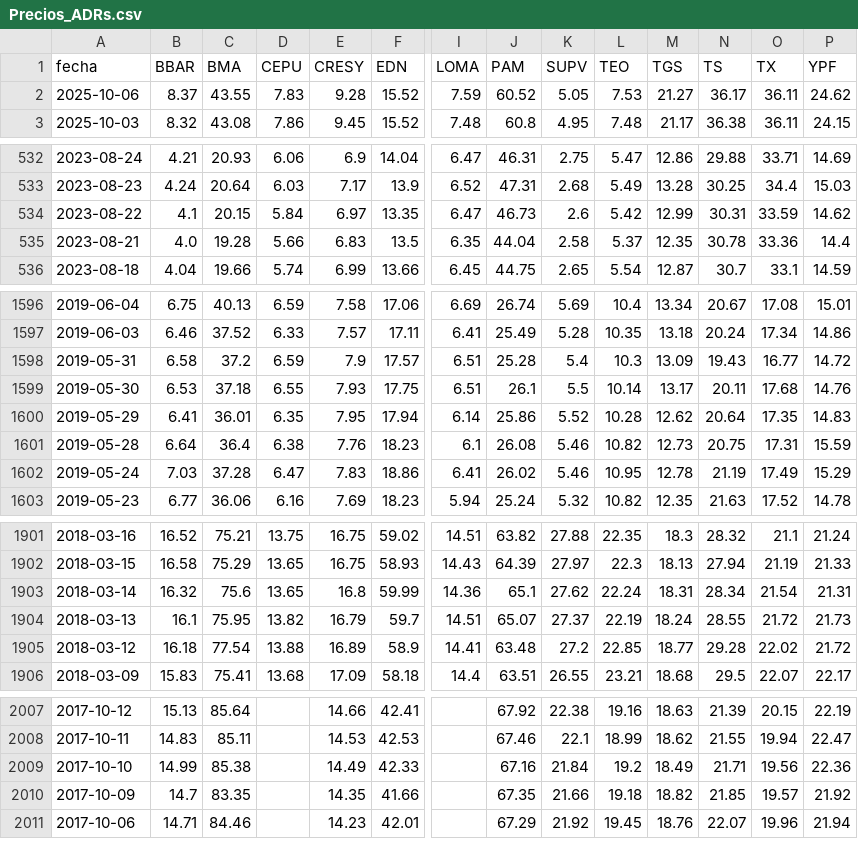
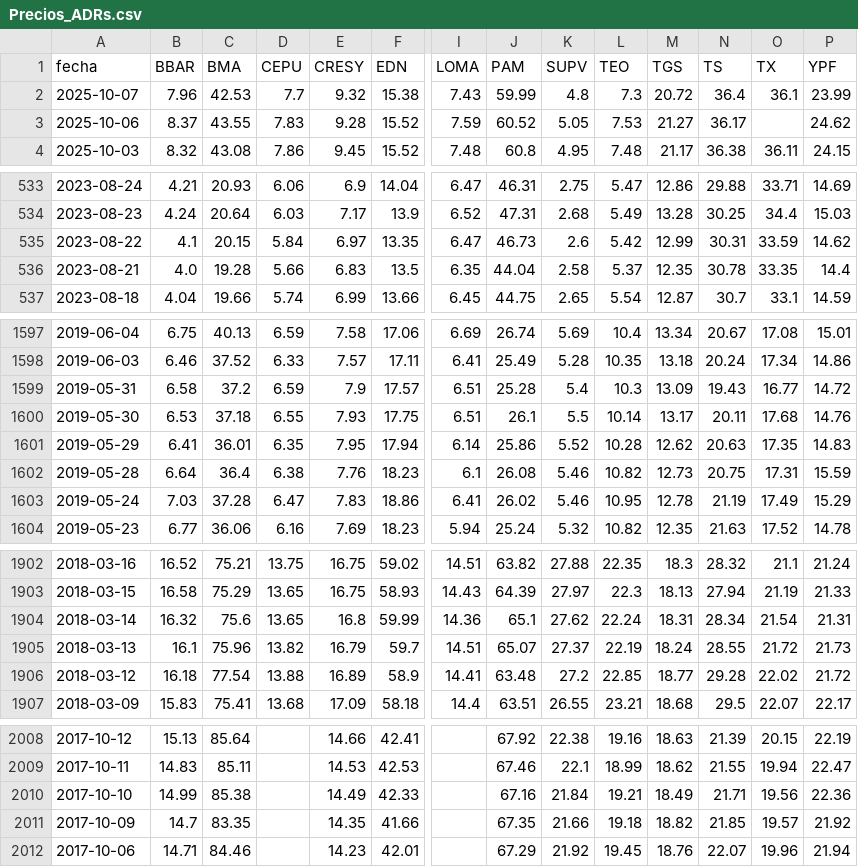
Before and after one commit to jesusrobles824/base-de-datos, a CSV file: Precios_ADRs.csv, drawn as a sheet; only a part is shown, gaps mark what is left out; addresses are those after the commit; rows hold the shown columns only; the diff covers the shown part only; the diff names each change by its address in the sheet, - before the commit and + after, or states it on an @@ line.

```diff
--- a/Precios_ADRs.csv
+++ b/Precios_ADRs.csv
+row 2: 2025-10-07 | 7.96 | 42.53 | 7.7 | 9.32 | 15.38 | 7.43 | 59.99 | 4.8 | 7.3 | 20.72 | 36.4 | 36.1 | 23.99
-O3 (TX): 36.11
+O3 (TX): (empty)
-O536 (TX): 33.36
+O536 (TX): 33.35
-N1601 (TS): 20.64
+N1601 (TS): 20.63
-C1905 (BMA): 75.95
+C1905 (BMA): 75.96
-L2010 (TEO): 19.2
+L2010 (TEO): 19.21
```
Also changed, not shown: 4 edited cells elsewhere in this file, ADRs_variacion_porcentual_diaria.csv.
